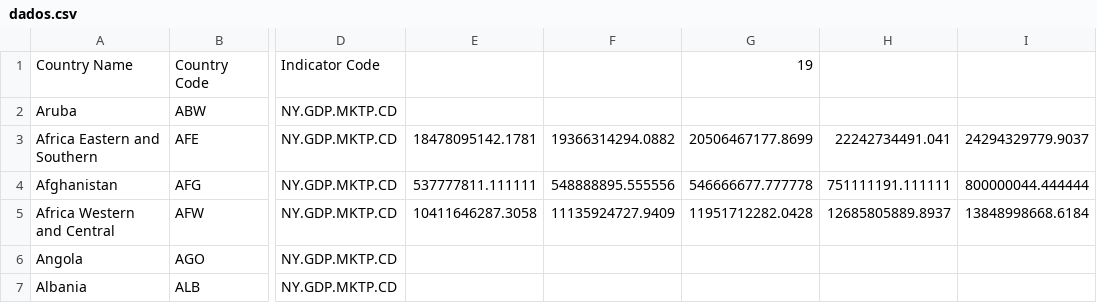
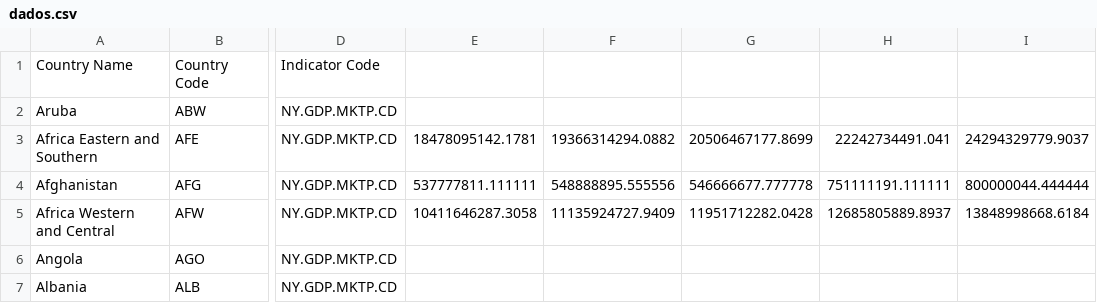
Before and after one commit to m1caelvr/BOT_CEF, a CSV file: data/dados.csv, drawn as a sheet; only a part is shown, gaps mark what is left out; the diff names each change by its address in the sheet, - before the commit and + after, or states it on an @@ line.

```diff
--- a/data/dados.csv
+++ b/data/dados.csv
-G1: 19
+G1: (empty)
```
Also changed, not shown: 1 other file.
